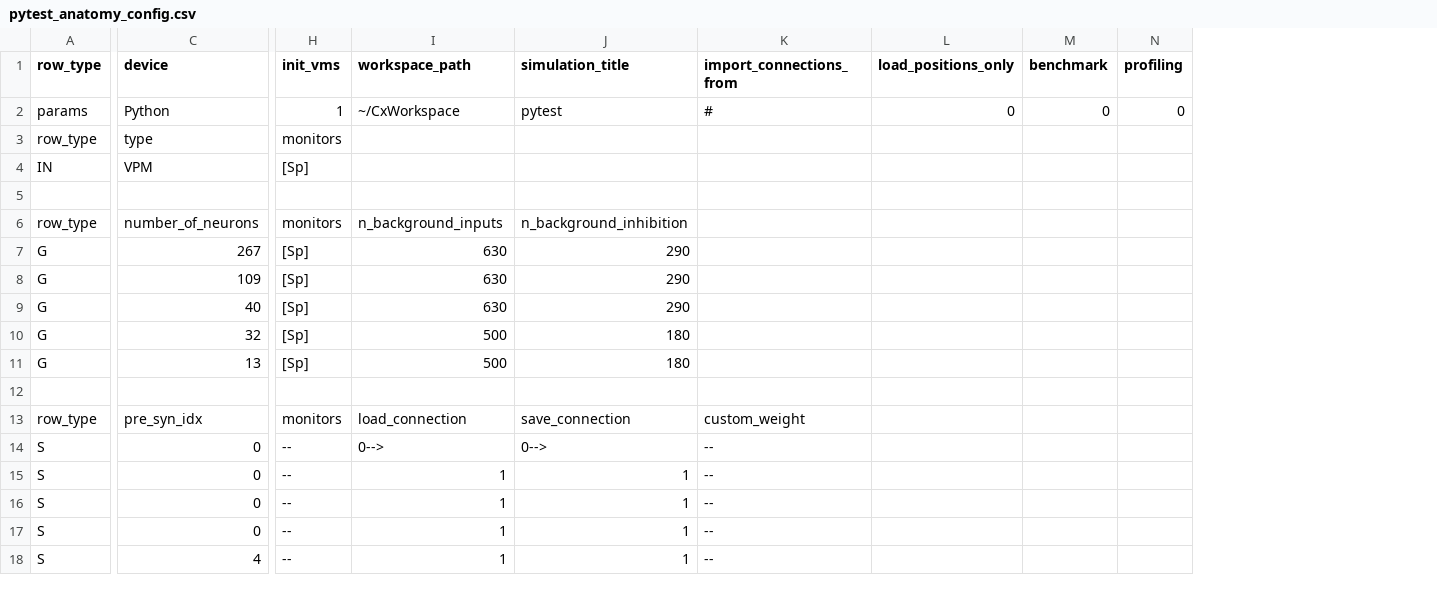
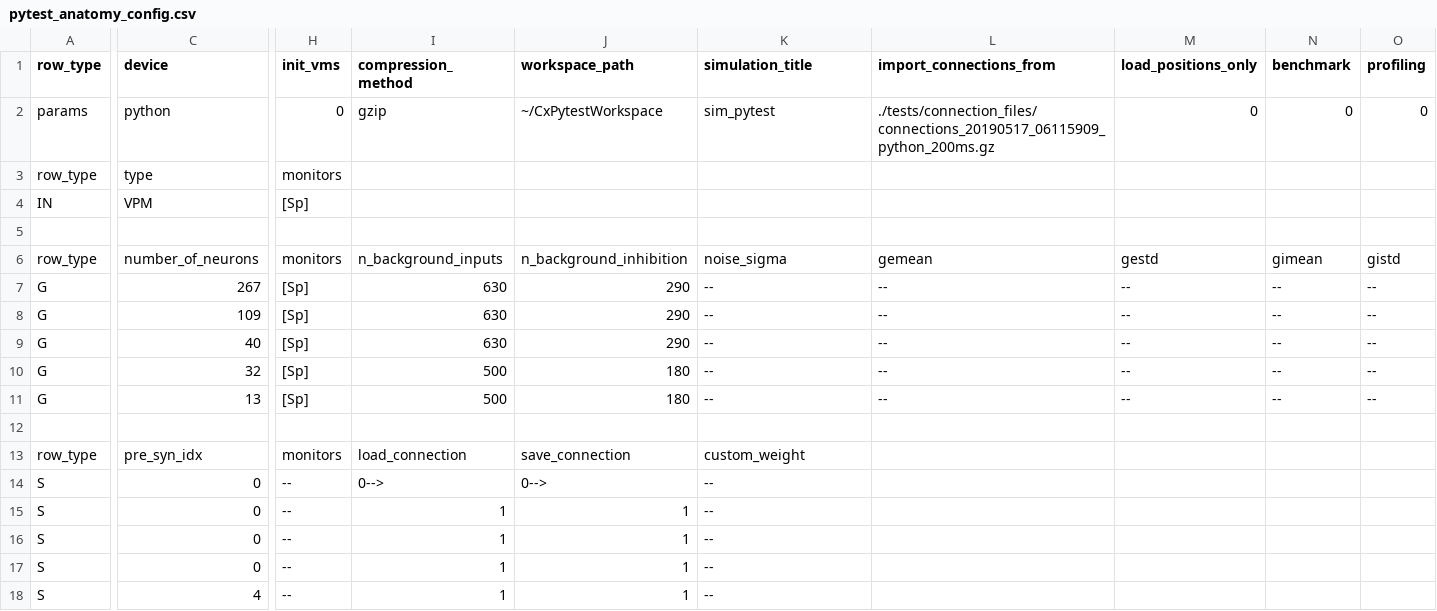
Before and after one commit to VisualNeuroscience-UH/CxSystem2, a CSV file: cxsystem2/gui/cx_gui/examples/csv_configs/pytest_anatomy_config.csv, drawn as a sheet; only a part is shown, gaps mark what is left out; addresses are those after the commit; the diff covers the shown part only; the diff names each change by its address in the sheet, - before the commit and + after, or states it on an @@ line.

Commit message:
pytest and cobaeif examples fixed and beautified and tested

```diff
--- a/cxsystem2/gui/cx_gui/examples/csv_configs/pytest_anatomy_config.csv
+++ b/cxsystem2/gui/cx_gui/examples/csv_configs/pytest_anatomy_config.csv
+column L (import_connections_from), rows 2-11: ./tests/connection_files/connections_20190517_06115909_python_200ms.gz |  |  |  | gemean | -- | -- | -- | -- | --
-I1: workspace_path
+I1: compression_method
-J1: simulation_title
+J1: workspace_path
-K1: import_connections_from
+K1: simulation_title
-C2 (device): Python
+C2 (device): python
-H2 (init_vms): 1
+H2 (init_vms): 0
-I2 (compression_method): ~/CxWorkspace
+I2 (compression_method): gzip
-J2 (workspace_path): pytest
+J2 (workspace_path): ~/CxPytestWorkspace
-K2 (simulation_title): #
+K2 (simulation_title): sim_pytest
-K6 (simulation_title): (empty)
+K6 (simulation_title): noise_sigma
-M6 (load_positions_only): (empty)
+M6 (load_positions_only): gestd
-N6 (benchmark): (empty)
+N6 (benchmark): gimean
-O6 (profiling): (empty)
+O6 (profiling): gistd
-K7:K11 (simulation_title): (empty)
+K7:K11 (simulation_title): --
-M7:M11 (load_positions_only): (empty)
+M7:M11 (load_positions_only): --
-N7:N11 (benchmark): (empty)
+N7:N11 (benchmark): --
-O7:O11 (profiling): (empty)
+O7:O11 (profiling): --
```
Also changed, not shown: 1 edited cell elsewhere in this file, cxsystem2/gui/cx_gui/examples/csv_configs/cobaeif_anatomy_config.csv, 4 other files.
